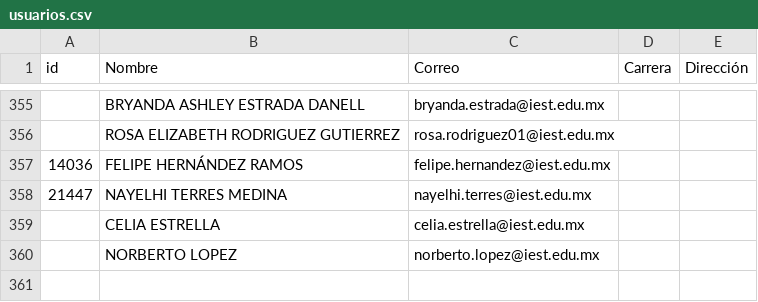
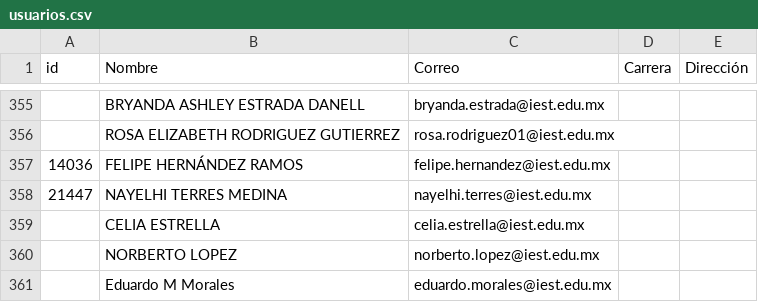
Before and after one commit to renauds25/reporte-canvas, a CSV file: data/usuarios.csv, drawn as a sheet; only a part is shown, gaps mark what is left out.

```diff
--- a/data/usuarios.csv
+++ b/data/usuarios.csv
@@ -360 +360,2 @@
 ,NORBERTO LOPEZ,norberto.lopez@iest.edu.mx,,
+,Eduardo M Morales,eduardo.morales@iest.edu.mx,,
```
Also changed, not shown: data/capacitaciones.csv.
